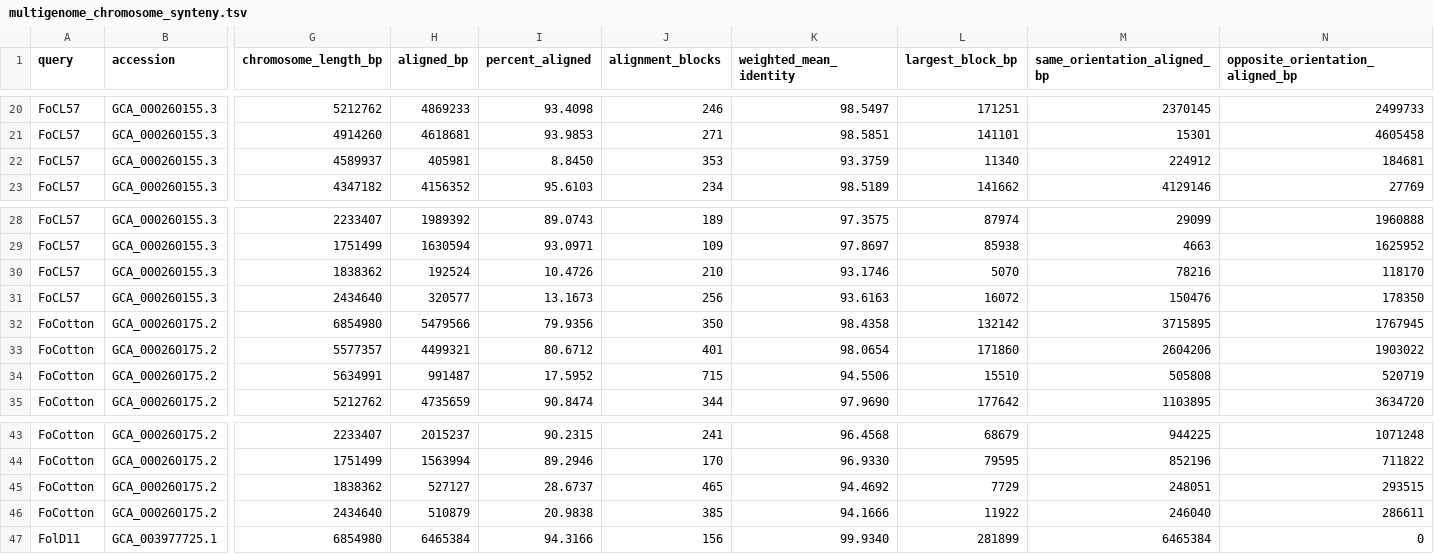
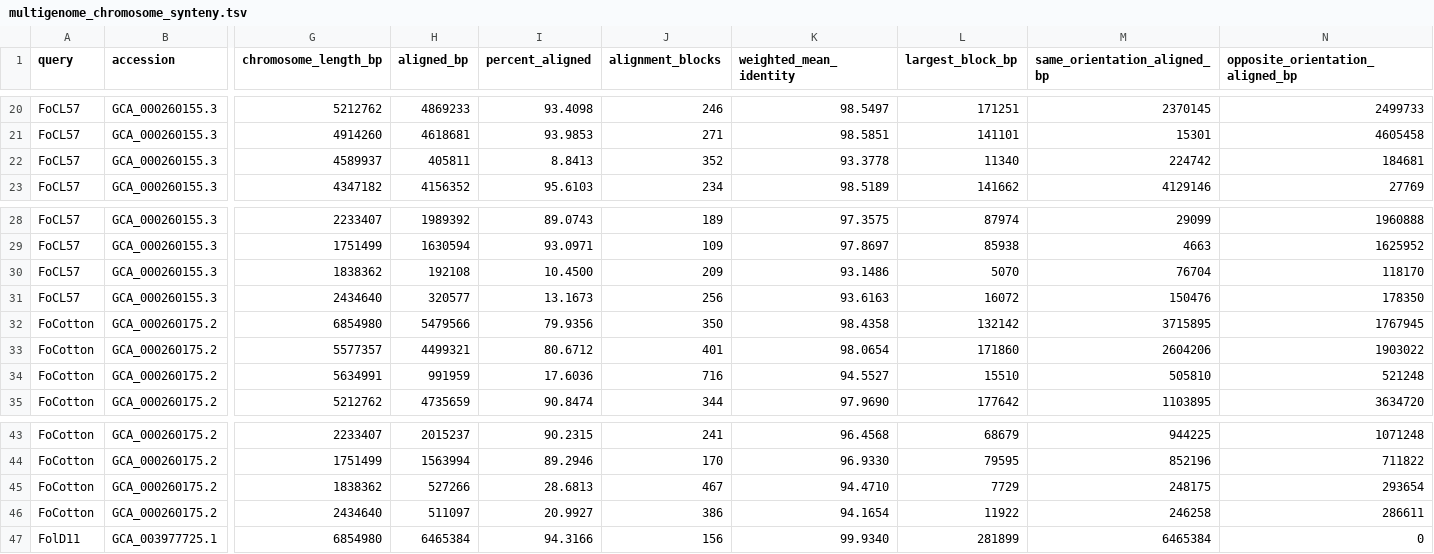
Before and after one commit to ArpanPrj/CBC_2026_Week5, a TSV file: results/multigenome_chromosome_synteny.tsv, drawn as a sheet; only a part is shown, gaps mark what is left out; the diff names each change by its address in the sheet, - before the commit and + after, or states it on an @@ line.

```diff
--- a/results/multigenome_chromosome_synteny.tsv
+++ b/results/multigenome_chromosome_synteny.tsv
-H22 (aligned_bp): 405981
+H22 (aligned_bp): 405811
-I22 (percent_aligned): 8.8450
+I22 (percent_aligned): 8.8413
-J22 (alignment_blocks): 353
+J22 (alignment_blocks): 352
-K22 (weighted_mean_identity): 93.3759
+K22 (weighted_mean_identity): 93.3778
-M22 (same_orientation_aligned_bp): 224912
+M22 (same_orientation_aligned_bp): 224742
-H30 (aligned_bp): 192524
+H30 (aligned_bp): 192108
-I30 (percent_aligned): 10.4726
+I30 (percent_aligned): 10.4500
-J30 (alignment_blocks): 210
+J30 (alignment_blocks): 209
-K30 (weighted_mean_identity): 93.1746
+K30 (weighted_mean_identity): 93.1486
-M30 (same_orientation_aligned_bp): 78216
+M30 (same_orientation_aligned_bp): 76704
-H34 (aligned_bp): 991487
+H34 (aligned_bp): 991959
-I34 (percent_aligned): 17.5952
+I34 (percent_aligned): 17.6036
-J34 (alignment_blocks): 715
+J34 (alignment_blocks): 716
-K34 (weighted_mean_identity): 94.5506
+K34 (weighted_mean_identity): 94.5527
-M34 (same_orientation_aligned_bp): 505808
+M34 (same_orientation_aligned_bp): 505810
-N34 (opposite_orientation_aligned_bp): 520719
+N34 (opposite_orientation_aligned_bp): 521248
-H45 (aligned_bp): 527127
+H45 (aligned_bp): 527266
-I45 (percent_aligned): 28.6737
+I45 (percent_aligned): 28.6813
-J45 (alignment_blocks): 465
+J45 (alignment_blocks): 467
-K45 (weighted_mean_identity): 94.4692
+K45 (weighted_mean_identity): 94.4710
-M45 (same_orientation_aligned_bp): 248051
+M45 (same_orientation_aligned_bp): 248175
-N45 (opposite_orientation_aligned_bp): 293515
+N45 (opposite_orientation_aligned_bp): 293654
-H46 (aligned_bp): 510879
+H46 (aligned_bp): 511097
-I46 (percent_aligned): 20.9838
+I46 (percent_aligned): 20.9927
-J46 (alignment_blocks): 385
+J46 (alignment_blocks): 386
-K46 (weighted_mean_identity): 94.1666
+K46 (weighted_mean_identity): 94.1654
-M46 (same_orientation_aligned_bp): 246040
+M46 (same_orientation_aligned_bp): 246258
```
Also changed, not shown: results/chromosome_across_query_summary.tsv, results/core_vs_lineage_specific_by_query.tsv, 10 other files.
